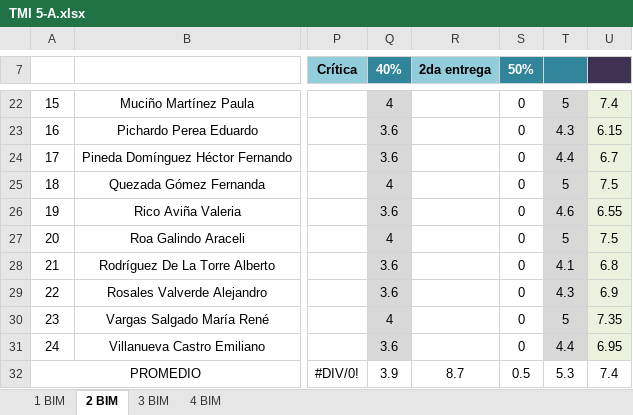
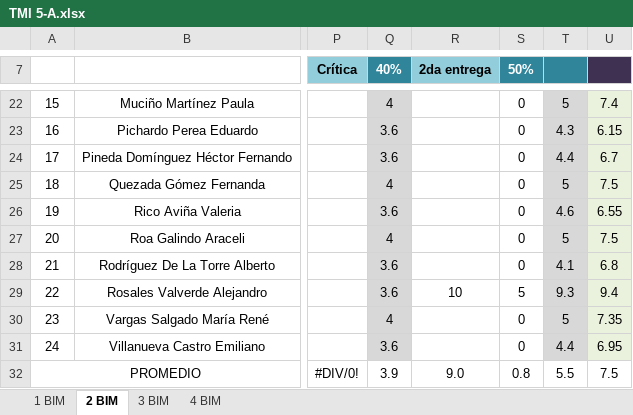
Before and after one commit to Adrifelcha/afchavez-019, an Excel workbook: JeanPiaget/2019-2020/Listas/TMI 5-A.xlsx, sheet 2 BIM, drawn as a sheet; only a part is shown, gaps mark what is left out; values as stored, in another font and other column widths than the file's, no borders; charts and pictures not drawn; the diff names each change by its address in the sheet, - before the commit and + after, or states it on an @@ line.

```diff
--- a/JeanPiaget/2019-2020/Listas/TMI 5-A.xlsx (sheet 2 BIM)
+++ b/JeanPiaget/2019-2020/Listas/TMI 5-A.xlsx (sheet 2 BIM)
-R29 (2da entrega): (empty)
+R29 (2da entrega): 10
-S29 (50%): 0
+S29 (50%): 5
-T29: 4.3
+T29: 9.3
-U29: 6.9
+U29: 9.4
-R32 (2da entrega): 8.7
+R32 (2da entrega): 9.0
-S32 (50%): 0.5
+S32 (50%): 0.8
-T32: 5.3
+T32: 5.5
-U32: 7.4
+U32: 7.5
```
Also changed, not shown: JeanPiaget/2019-2020/Listas/TMI 4.xlsx, JeanPiaget/2019-2020/Listas/TMI 5-B.xlsx, 6 other files.
